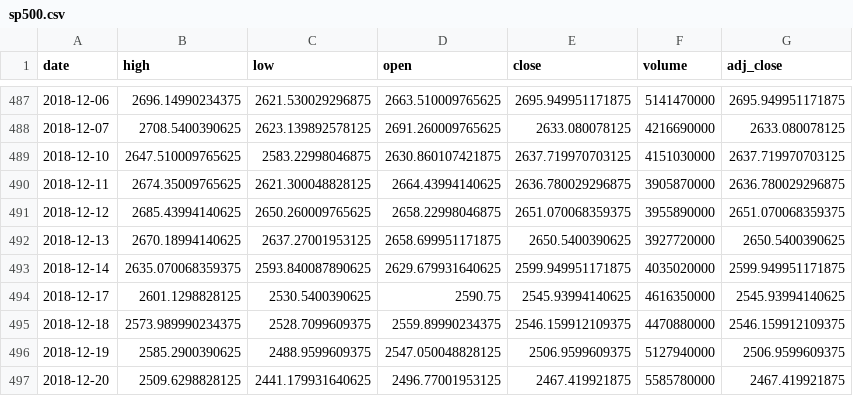
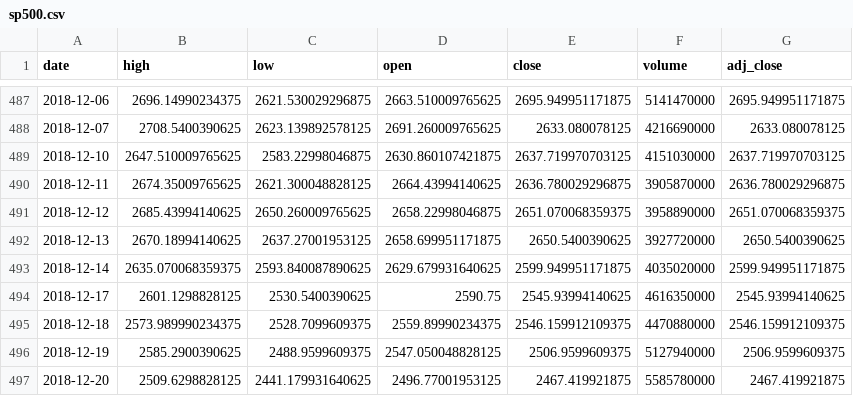
Before and after one commit to stefmolin/Hands-On-Data-Analysis-with-Pandas-2nd-edition, a CSV file: ch_07/data/sp500.csv, drawn as a sheet; only a part is shown, gaps mark what is left out.

```diff
--- a/ch_07/data/sp500.csv
+++ b/ch_07/data/sp500.csv
@@ -490,3 +490,3 @@ date,high,low,open,close,volume,adj_close
 2018-12-11,2674.35009765625,2621.300048828125,2664.43994140625,2636.780029296875,3905870000,2636.780029296875
-2018-12-12,2685.43994140625,2650.260009765625,2658.22998046875,2651.070068359375,3955890000,2651.070068359375
+2018-12-12,2685.43994140625,2650.260009765625,2658.22998046875,2651.070068359375,3958890000,2651.070068359375
 2018-12-13,2670.18994140625,2637.27001953125,2658.699951171875,2650.5400390625,3927720000,2650.5400390625
```
Also changed, not shown: ch_07/data/netflix_january_2019.csv, 8 other files.
